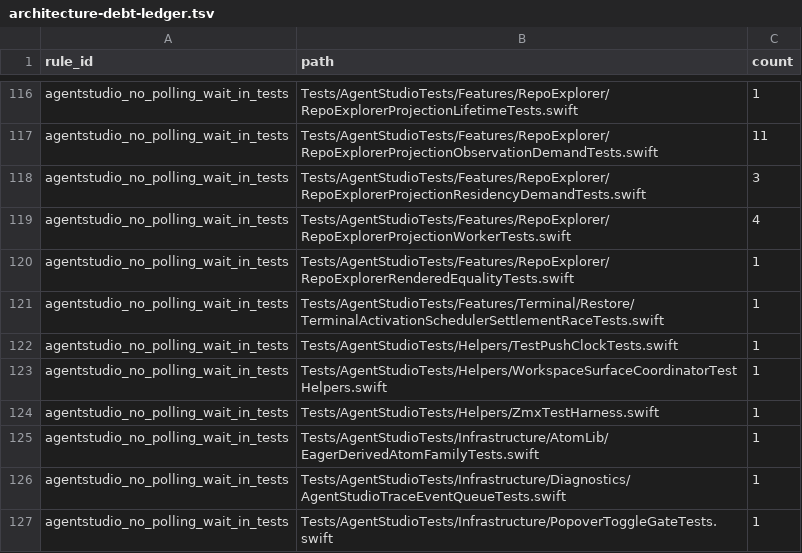
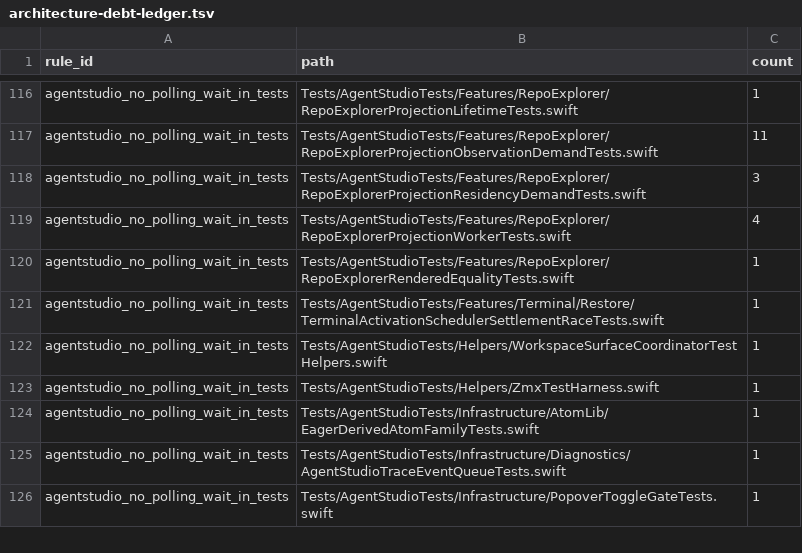
Before and after one commit to getagentstudio/agentstudio, a TSV file: Tools/AgentStudioArchitectureLint/architecture-debt-ledger.tsv, drawn as a sheet; only a part is shown, gaps mark what is left out.

Commit message:
test: pin yield-loop lint coverage and remove cancellation spin

```diff
--- a/Tools/AgentStudioArchitectureLint/architecture-debt-ledger.tsv
+++ b/Tools/AgentStudioArchitectureLint/architecture-debt-ledger.tsv
@@ -121,3 +121,2 @@ agentstudio_no_polling_wait_in_tests	Tests/AgentStudioTests/Features/RepoExplore
 agentstudio_no_polling_wait_in_tests	Tests/AgentStudioTests/Features/Terminal/Restore/TerminalActivationSchedulerSettlementRaceTests.swift	1
-agentstudio_no_polling_wait_in_tests	Tests/AgentStudioTests/Helpers/TestPushClockTests.swift	1
 agentstudio_no_polling_wait_in_tests	Tests/AgentStudioTests/Helpers/WorkspaceSurfaceCoordinatorTestHelpers.swift	1
```
Also changed, not shown: 4 other files.
